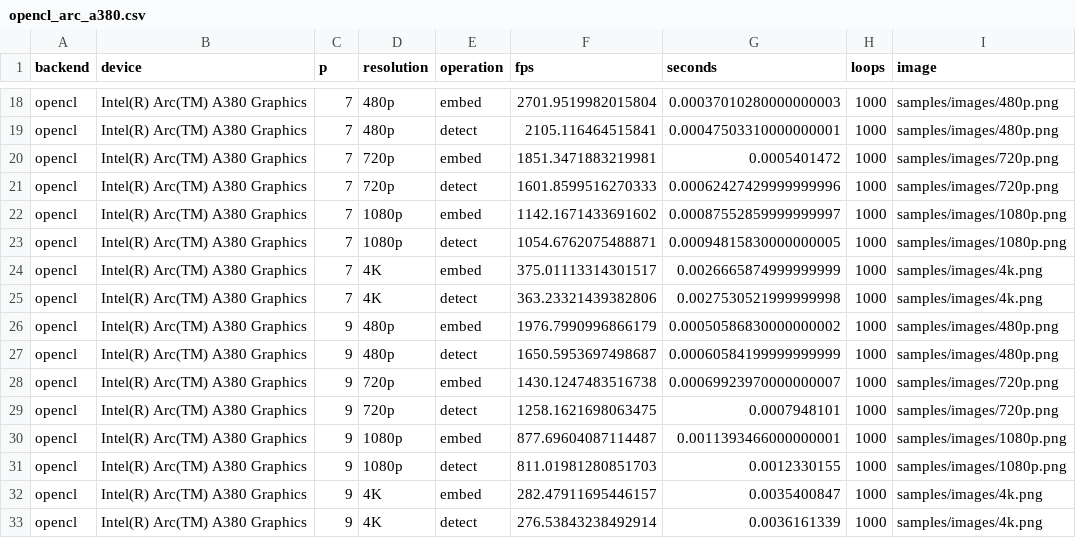
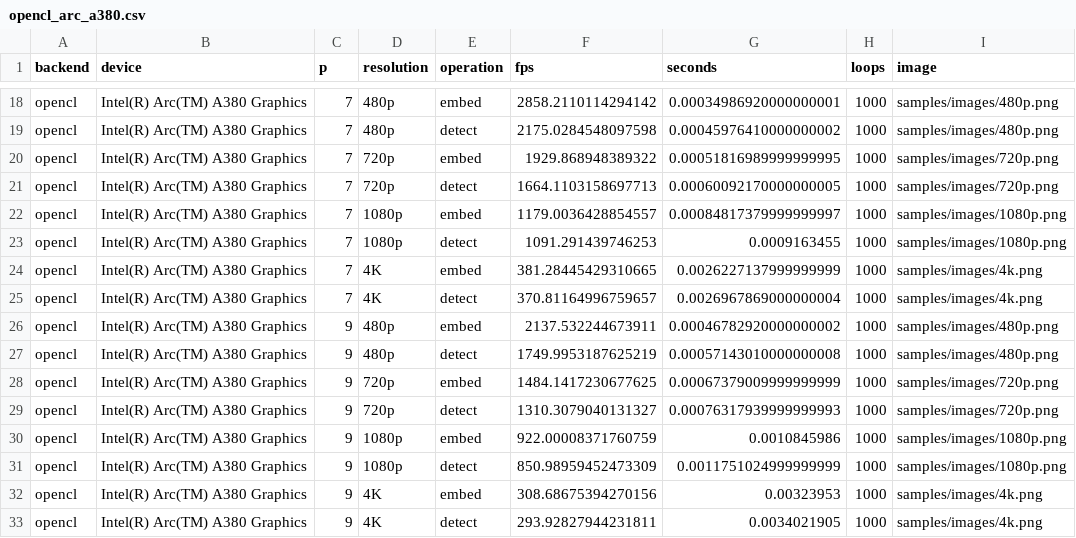
Before and after one commit to kar-dim/Watermarking-Accelerated, a CSV file: thesis_data/opencl_arc_a380.csv, drawn as a sheet; only a part is shown, gaps mark what is left out; the diff covers the shown part only.

```diff
--- a/thesis_data/opencl_arc_a380.csv
+++ b/thesis_data/opencl_arc_a380.csv
@@ -18,16 +18,16 @@ backend,device,p,resolution,operation,fps,seconds,loops,image
-"opencl","Intel(R) Arc(TM) A380 Graphics",7,"480p","embed",2701.9519982015804,0.00037010280000000003,1000,"samples/images/480p.png"
-"opencl","Intel(R) Arc(TM) A380 Graphics",7,"480p","detect",2105.116464515841,0.00047503310000000001,1000,"samples/images/480p.png"
-"opencl","Intel(R) Arc(TM) A380 Graphics",7,"720p","embed",1851.3471883219981,0.0005401472,1000,"samples/images/720p.png"
-"opencl","Intel(R) Arc(TM) A380 Graphics",7,"720p","detect",1601.8599516270333,0.00062427429999999996,1000,"samples/images/720p.png"
-"opencl","Intel(R) Arc(TM) A380 Graphics",7,"1080p","embed",1142.1671433691602,0.00087552859999999997,1000,"samples/images/1080p.png"
-"opencl","Intel(R) Arc(TM) A380 Graphics",7,"1080p","detect",1054.6762075488871,0.00094815830000000005,1000,"samples/images/1080p.png"
-"opencl","Intel(R) Arc(TM) A380 Graphics",7,"4K","embed",375.01113314301517,0.0026665874999999999,1000,"samples/images/4k.png"
-"opencl","Intel(R) Arc(TM) A380 Graphics",7,"4K","detect",363.23321439382806,0.0027530521999999998,1000,"samples/images/4k.png"
-"opencl","Intel(R) Arc(TM) A380 Graphics",9,"480p","embed",1976.7990996866179,0.00050586830000000002,1000,"samples/images/480p.png"
-"opencl","Intel(R) Arc(TM) A380 Graphics",9,"480p","detect",1650.5953697498687,0.00060584199999999999,1000,"samples/images/480p.png"
-"opencl","Intel(R) Arc(TM) A380 Graphics",9,"720p","embed",1430.1247483516738,0.00069923970000000007,1000,"samples/images/720p.png"
-"opencl","Intel(R) Arc(TM) A380 Graphics",9,"720p","detect",1258.1621698063475,0.0007948101,1000,"samples/images/720p.png"
-"opencl","Intel(R) Arc(TM) A380 Graphics",9,"1080p","embed",877.69604087114487,0.0011393466000000001,1000,"samples/images/1080p.png"
-"opencl","Intel(R) Arc(TM) A380 Graphics",9,"1080p","detect",811.01981280851703,0.0012330155,1000,"samples/images/1080p.png"
-"opencl","Intel(R) Arc(TM) A380 Graphics",9,"4K","embed",282.47911695446157,0.0035400847,1000,"samples/images/4k.png"
-"opencl","Intel(R) Arc(TM) A380 Graphics",9,"4K","detect",276.53843238492914,0.0036161339,1000,"samples/images/4k.png"
+"opencl","Intel(R) Arc(TM) A380 Graphics",7,"480p","embed",2858.2110114294142,0.00034986920000000001,1000,"samples/images/480p.png"
+"opencl","Intel(R) Arc(TM) A380 Graphics",7,"480p","detect",2175.0284548097598,0.00045976410000000002,1000,"samples/images/480p.png"
+"opencl","Intel(R) Arc(TM) A380 Graphics",7,"720p","embed",1929.868948389322,0.00051816989999999995,1000,"samples/images/720p.png"
+"opencl","Intel(R) Arc(TM) A380 Graphics",7,"720p","detect",1664.1103158697713,0.00060092170000000005,1000,"samples/images/720p.png"
+"opencl","Intel(R) Arc(TM) A380 Graphics",7,"1080p","embed",1179.0036428854557,0.00084817379999999997,1000,"samples/images/1080p.png"
+"opencl","Intel(R) Arc(TM) A380 Graphics",7,"1080p","detect",1091.291439746253,0.0009163455,1000,"samples/images/1080p.png"
+"opencl","Intel(R) Arc(TM) A380 Graphics",7,"4K","embed",381.28445429310665,0.0026227137999999999,1000,"samples/images/4k.png"
+"opencl","Intel(R) Arc(TM) A380 Graphics",7,"4K","detect",370.81164996759657,0.0026967869000000004,1000,"samples/images/4k.png"
+"opencl","Intel(R) Arc(TM) A380 Graphics",9,"480p","embed",2137.532244673911,0.00046782920000000002,1000,"samples/images/480p.png"
+"opencl","Intel(R) Arc(TM) A380 Graphics",9,"480p","detect",1749.9953187625219,0.00057143010000000008,1000,"samples/images/480p.png"
+"opencl","Intel(R) Arc(TM) A380 Graphics",9,"720p","embed",1484.1417230677625,0.00067379009999999999,1000,"samples/images/720p.png"
+"opencl","Intel(R) Arc(TM) A380 Graphics",9,"720p","detect",1310.3079040131327,0.00076317939999999993,1000,"samples/images/720p.png"
+"opencl","Intel(R) Arc(TM) A380 Graphics",9,"1080p","embed",922.00008371760759,0.0010845986,1000,"samples/images/1080p.png"
+"opencl","Intel(R) Arc(TM) A380 Graphics",9,"1080p","detect",850.98959452473309,0.0011751024999999999,1000,"samples/images/1080p.png"
+"opencl","Intel(R) Arc(TM) A380 Graphics",9,"4K","embed",308.68675394270156,0.00323953,1000,"samples/images/4k.png"
+"opencl","Intel(R) Arc(TM) A380 Graphics",9,"4K","detect",293.92827944231811,0.0034021905,1000,"samples/images/4k.png"
```
Also changed, not shown: 32 edited cells elsewhere in this file, thesis_data/ui_bench.csv, 5 other files.
